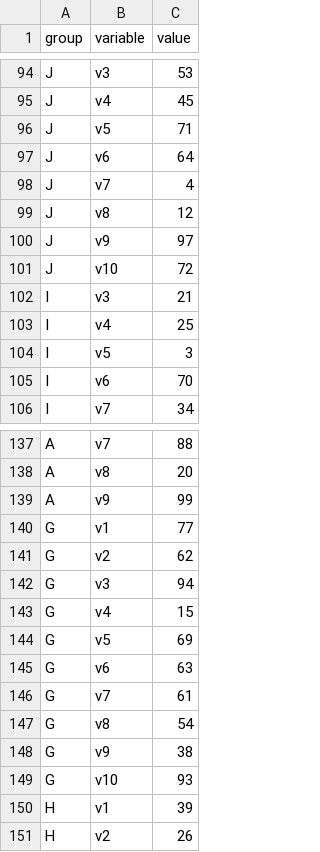
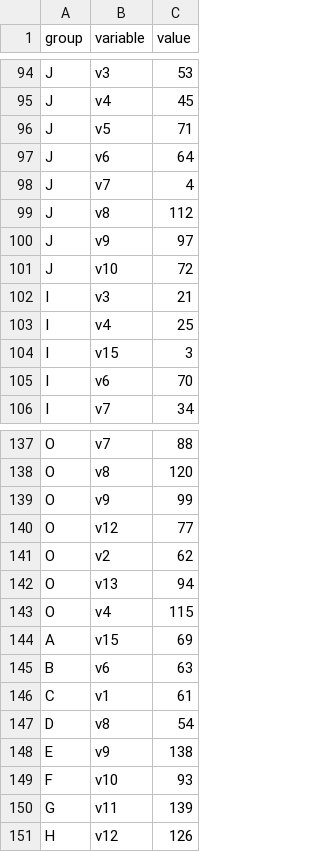
Before and after one commit to LuisFelipeDutra/heatmap-tooltip, a CSV file: data.csv, drawn as a sheet; only a part is shown, gaps mark what is left out; removed rows and columns are numbered as before the commit, all else as after; the diff covers the shown part only; the diff names each change by its address in the sheet, - before the commit and + after, or states it on an @@ line.

Commit message:
Update data.csv

```diff
--- a/data.csv
+++ b/data.csv
-C99 (value): 12
+C99 (value): 112
-B104 (variable): v5
+B104 (variable): v15
-A137 (group): A
+A137 (group): O
-row 138: A | v8 | 20
+row 138: O | v8 | 120
-A139 (group): A
+A139 (group): O
-row 140: G | v1 | 77
+row 140: O | v12 | 77
-A141 (group): G
+A141 (group): O
-row 142: G | v3 | 94
-row 143: G | v4 | 15
-row 144: G | v5 | 69
+row 142: O | v13 | 94
+row 143: O | v4 | 115
+row 144: A | v15 | 69
-A145 (group): G
+A145 (group): B
-row 146: G | v7 | 61
+row 146: C | v1 | 61
-A147 (group): G
+A147 (group): D
-row 148: G | v9 | 38
+row 148: E | v9 | 138
-A149 (group): G
+A149 (group): F
-row 150: H | v1 | 39
+row 150: G | v11 | 139
-B151 (variable): v2
+B151 (variable): v12
-C151 (value): 26
+C151 (value): 126
```
Also changed, not shown: 17 added rows, 17 removed rows and 7 edited cells elsewhere in this file.
